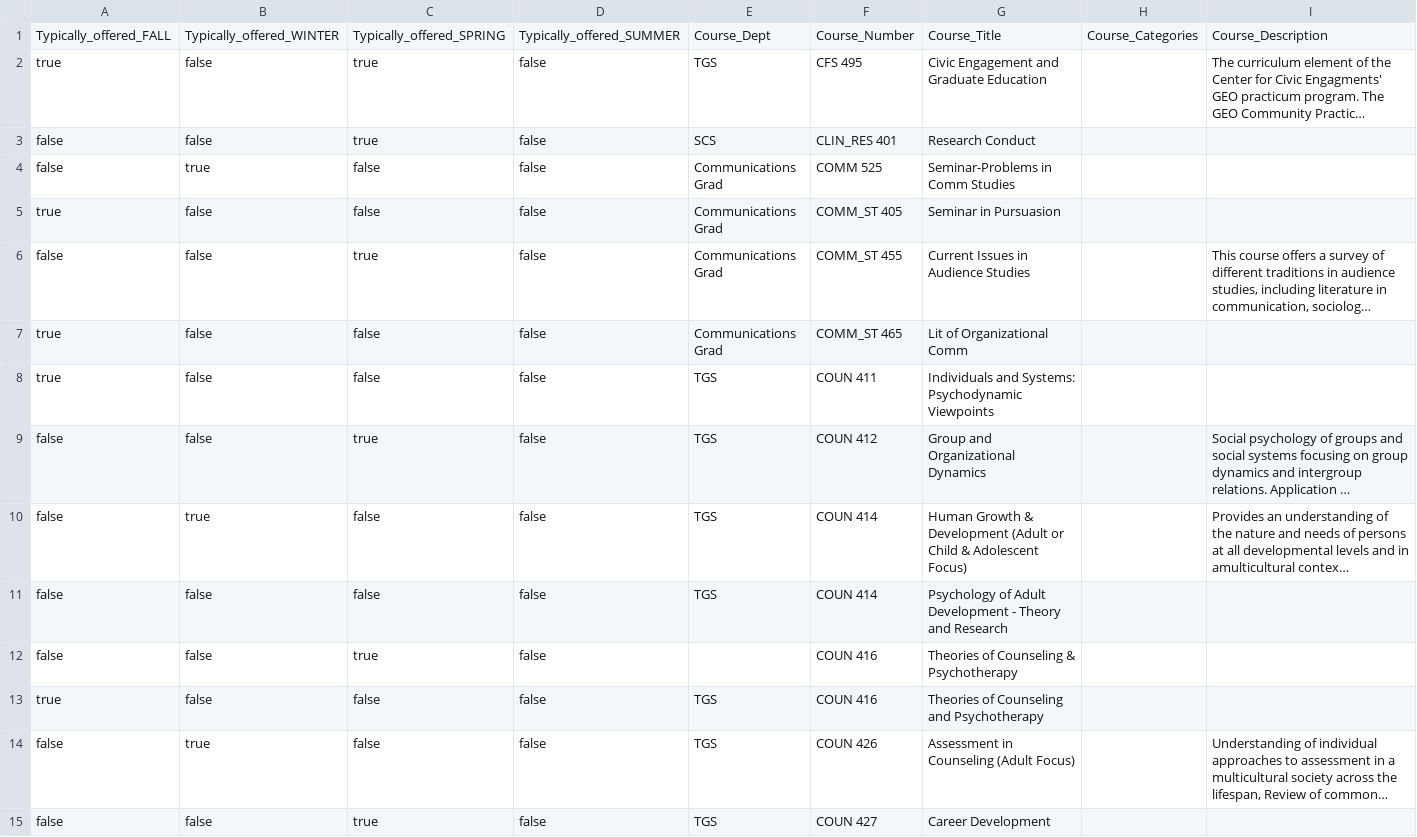
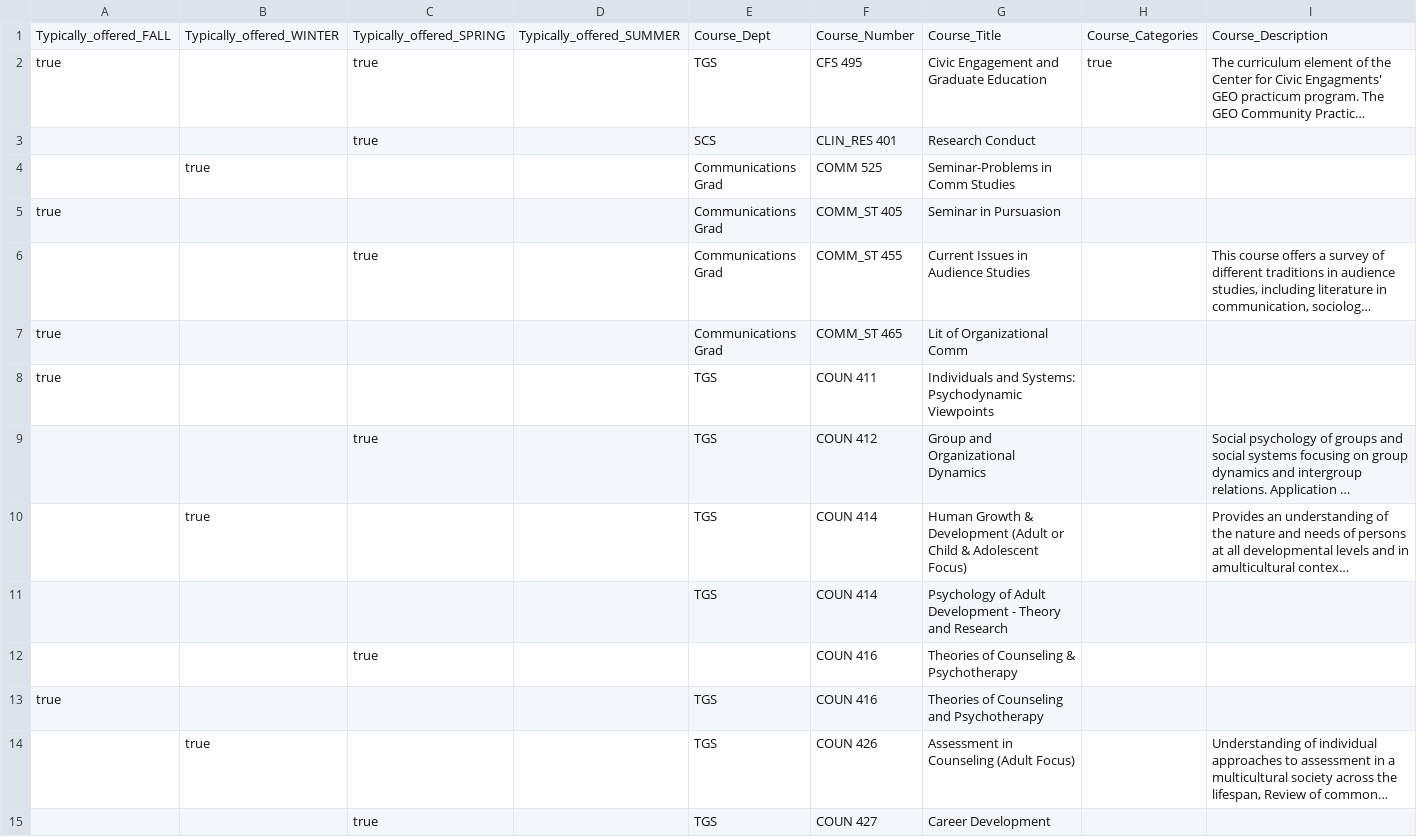
Before and after one commit to dwthurber/MSHE-Student-Resources, a CSV file: _data/electives.csv, drawn as a sheet; only a part is shown; long unchanged cells end in …; removed rows and columns are numbered as before the commit, all else as after; the diff covers the shown part only; the diff names each change by its address in the sheet, - before the commit and + after, or states it on an @@ line.

```diff
--- a/_data/electives.csv
+++ b/_data/electives.csv
-B2:B3: false
+B2:B3: (empty)
-D2:D10: false
+D2:D10: (empty)
-H2: (empty)
+H2: true
-A3:A4: false
+A3:A4: (empty)
-C4:C5: false
+C4:C5: (empty)
-B5:B9: false
+B5:B9: (empty)
-A6: false
+A6: (empty)
-C7:C8: false
+C7:C8: (empty)
-A9:A10: false
+A9:A10: (empty)
-C10: false
+C10: (empty)
-row 11: false | false | false | false | TGS | COUN 414 | Psychology of Adult Development - Theory and Research
-row 12: false | false | true | false |  | COUN 416 | Theories of Counseling & Psychotherapy
+row 11:  |  |  |  | TGS | COUN 414 | Psychology of Adult Development - Theory and Research
+row 12:  |  | true |  |  | COUN 416 | Theories of Counseling & Psychotherapy
-B13: false
+B13: (empty)
-C13:C14: false
+C13:C14: (empty)
-D13:D15: false
+D13:D15: (empty)
-A14:A15: false
+A14:A15: (empty)
-B15: false
+B15: (empty)
```
Also changed, not shown: 1 added row, 1 removed row and 102 edited cells elsewhere in this file, 1 other file.
